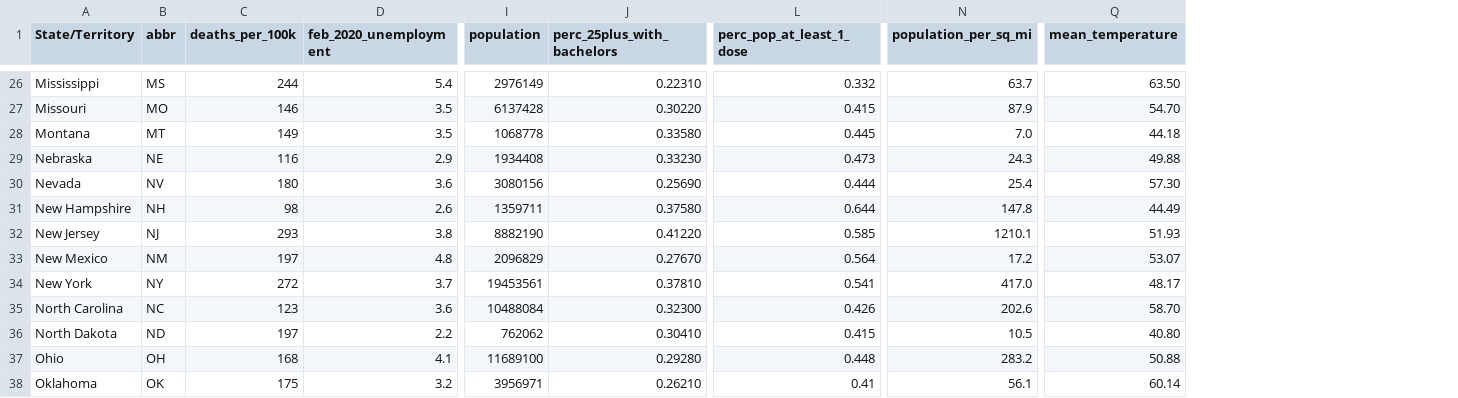
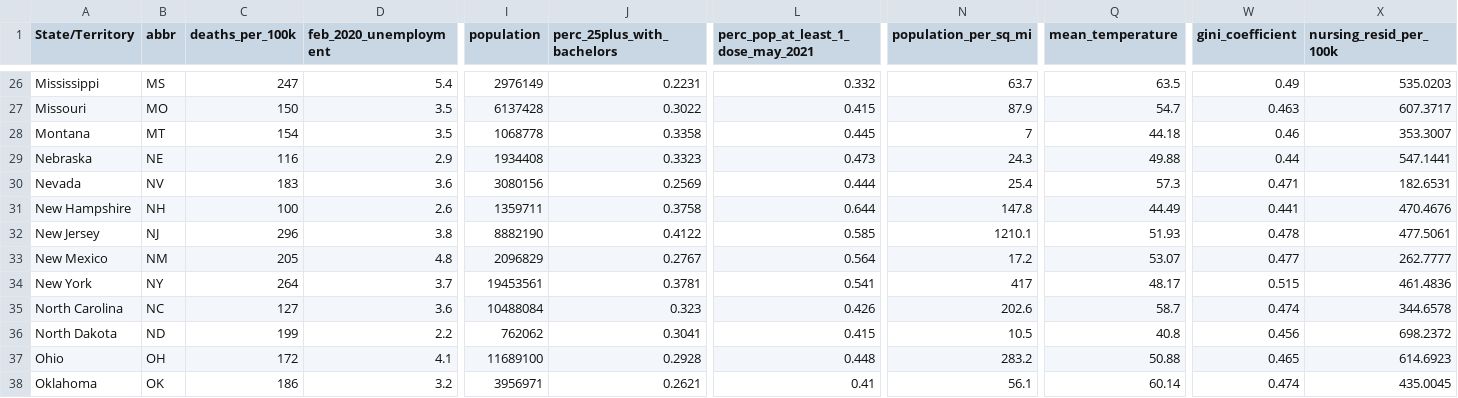
Before and after one commit to youyanggu/covid19-datasets, a CSV file: us_states_misc_stats.csv, drawn as a sheet; only a part is shown, gaps mark what is left out; the diff covers the shown part only; the diff names each change by its address in the sheet, - before the commit and + after, or states it on an @@ line.

Commit message:
Add Gini coefficient and nursing home residents; update deaths as of 2021-06-20

```diff
--- a/us_states_misc_stats.csv
+++ b/us_states_misc_stats.csv
+column W (gini_coefficient), rows 26-38: 0.49 | 0.463 | 0.46 | 0.44 | 0.471 | 0.441 | 0.478 | 0.477 | 0.515 | 0.474 | 0.456 | 0.465 | 0.474
+column X (nursing_resid_per_100k), rows 26-38: 535.0203 | 607.3717 | 353.3007 | 547.1441 | 182.6531 | 470.4676 | 477.5061 | 262.7777 | 461.4836 | 344.6578 | 698.2372 | 614.6923 | 435.0045
-L1: perc_pop_at_least_1_dose
+L1: perc_pop_at_least_1_dose_may_2021
-C26 (deaths_per_100k): 244
+C26 (deaths_per_100k): 247
-J26 (perc_25plus_with_bachelors): 0.22310
+J26 (perc_25plus_with_bachelors): 0.2231
-Q26 (mean_temperature): 63.50
+Q26 (mean_temperature): 63.5
-C27 (deaths_per_100k): 146
+C27 (deaths_per_100k): 150
-J27 (perc_25plus_with_bachelors): 0.30220
+J27 (perc_25plus_with_bachelors): 0.3022
-Q27 (mean_temperature): 54.70
+Q27 (mean_temperature): 54.7
-C28 (deaths_per_100k): 149
+C28 (deaths_per_100k): 154
-J28 (perc_25plus_with_bachelors): 0.33580
+J28 (perc_25plus_with_bachelors): 0.3358
-N28 (population_per_sq_mi): 7.0
+N28 (population_per_sq_mi): 7
-J29 (perc_25plus_with_bachelors): 0.33230
+J29 (perc_25plus_with_bachelors): 0.3323
-C30 (deaths_per_100k): 180
+C30 (deaths_per_100k): 183
-J30 (perc_25plus_with_bachelors): 0.25690
+J30 (perc_25plus_with_bachelors): 0.2569
-Q30 (mean_temperature): 57.30
+Q30 (mean_temperature): 57.3
-C31 (deaths_per_100k): 98
+C31 (deaths_per_100k): 100
-J31 (perc_25plus_with_bachelors): 0.37580
+J31 (perc_25plus_with_bachelors): 0.3758
-C32 (deaths_per_100k): 293
+C32 (deaths_per_100k): 296
-J32 (perc_25plus_with_bachelors): 0.41220
+J32 (perc_25plus_with_bachelors): 0.4122
-C33 (deaths_per_100k): 197
+C33 (deaths_per_100k): 205
-J33 (perc_25plus_with_bachelors): 0.27670
+J33 (perc_25plus_with_bachelors): 0.2767
-C34 (deaths_per_100k): 272
+C34 (deaths_per_100k): 264
-J34 (perc_25plus_with_bachelors): 0.37810
+J34 (perc_25plus_with_bachelors): 0.3781
-N34 (population_per_sq_mi): 417.0
+N34 (population_per_sq_mi): 417
-C35 (deaths_per_100k): 123
+C35 (deaths_per_100k): 127
-J35 (perc_25plus_with_bachelors): 0.32300
+J35 (perc_25plus_with_bachelors): 0.323
-Q35 (mean_temperature): 58.70
+Q35 (mean_temperature): 58.7
-C36 (deaths_per_100k): 197
+C36 (deaths_per_100k): 199
-J36 (perc_25plus_with_bachelors): 0.30410
+J36 (perc_25plus_with_bachelors): 0.3041
-Q36 (mean_temperature): 40.80
+Q36 (mean_temperature): 40.8
-C37 (deaths_per_100k): 168
+C37 (deaths_per_100k): 172
-J37 (perc_25plus_with_bachelors): 0.29280
+J37 (perc_25plus_with_bachelors): 0.2928
-C38 (deaths_per_100k): 175
+C38 (deaths_per_100k): 186
-J38 (perc_25plus_with_bachelors): 0.26210
+J38 (perc_25plus_with_bachelors): 0.2621
```
Also changed, not shown: 96 edited cells elsewhere in this file.
